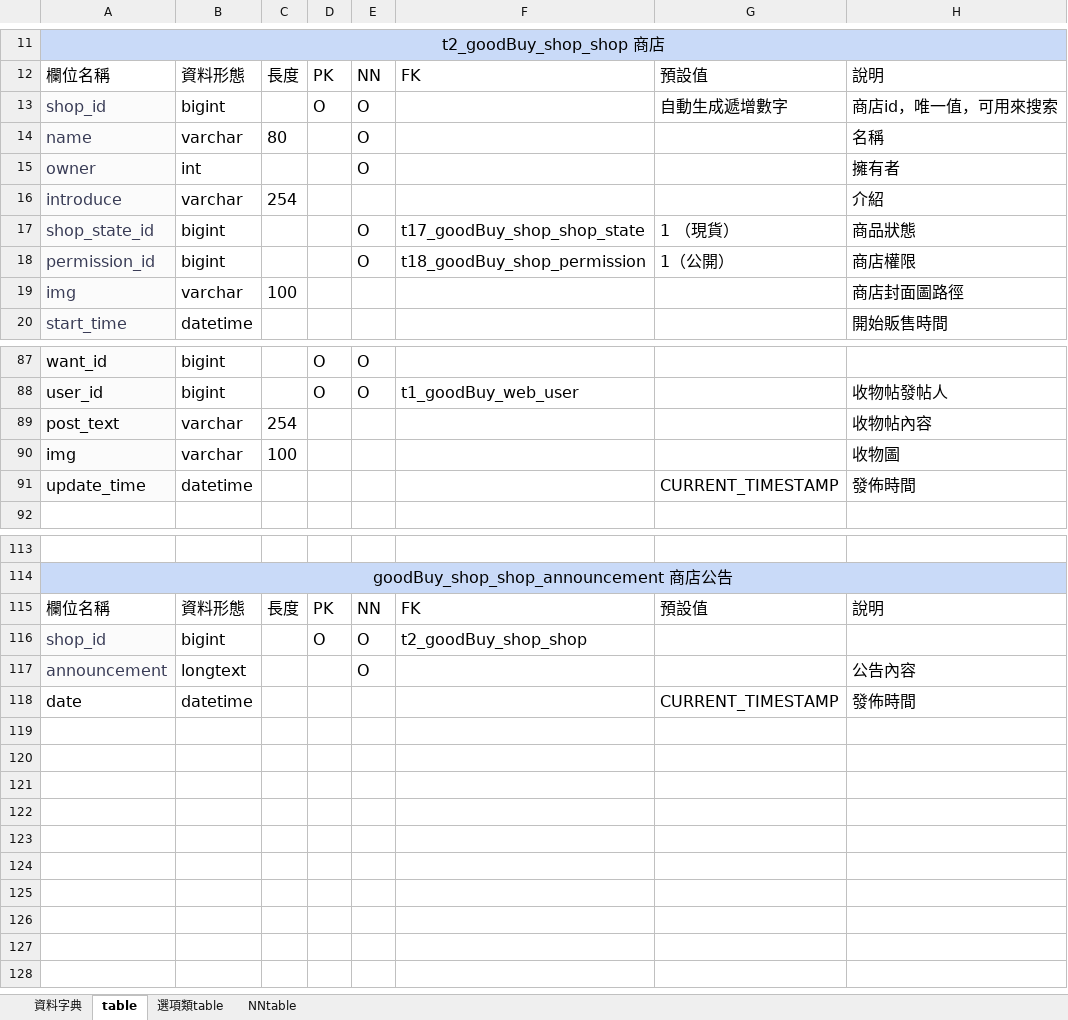
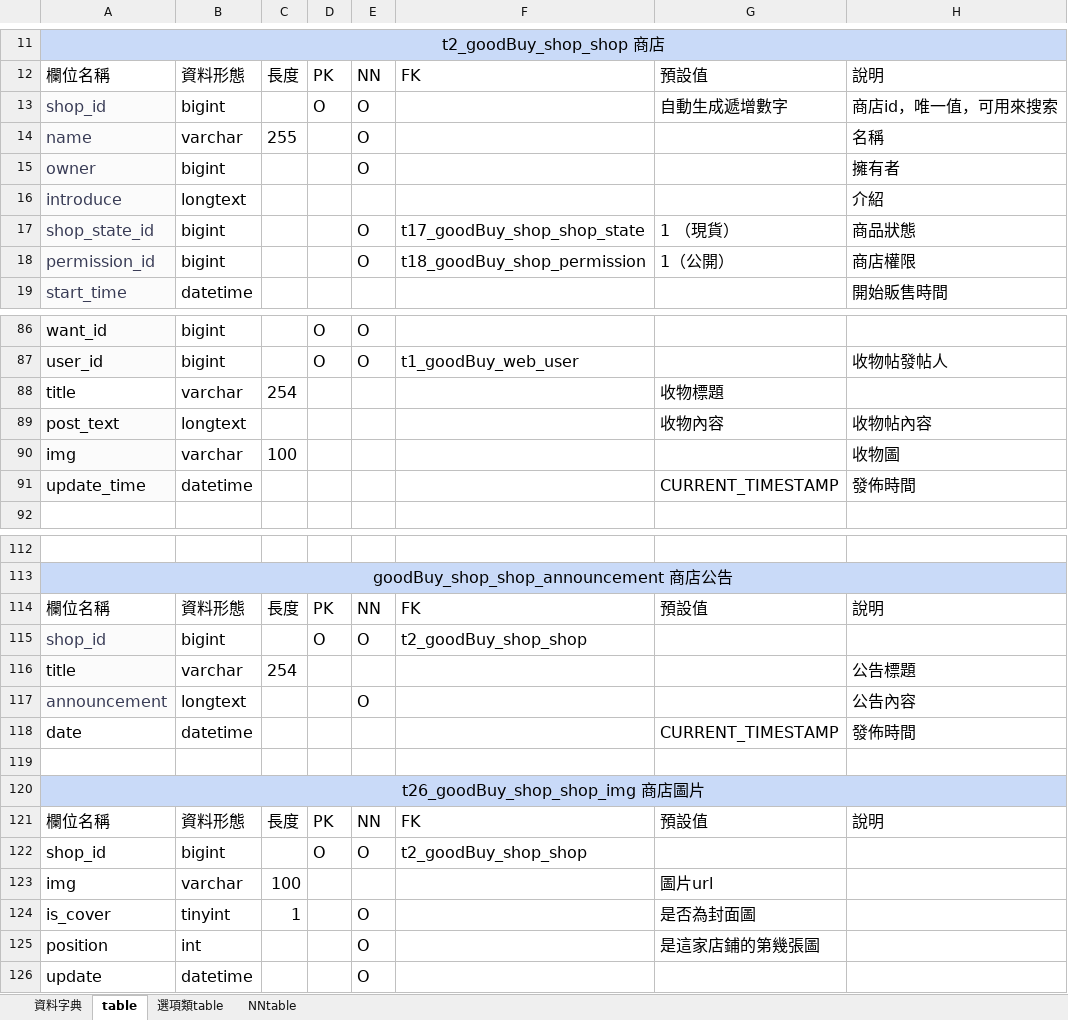
Before and after one commit to ntubimd-goodbye-114509/goodbye, an Excel workbook: 文件/專題資料字典.xlsx, sheet table, drawn as a sheet; only a part is shown, gaps mark what is left out; values as stored, in another font and other column widths than the file's, no borders; charts and pictures not drawn; removed rows and columns are numbered as before the commit, all else as after; the diff covers the shown part only; the diff names each change by its address in the sheet, - before the commit and + after, or states it on an @@ line.

```diff
--- a/文件/專題資料字典.xlsx (sheet table)
+++ b/文件/專題資料字典.xlsx (sheet table)
-C14: 80
+C14: 255
-B15: int
+B15: bigint
-B16: varchar
+B16: longtext
-C16: 254
+C16: (empty)
-row 19: img | varchar | 100 |  |  |  |  | 商店封面圖路徑
+row 88: title | varchar | 254 |  |  |  | 收物標題
-B89: varchar
+B89: longtext
-C89: 254
+C89: (empty)
-G89: (empty)
+G89: 收物內容
+row 116: title | varchar | 254 |  |  |  |  | 公告標題
+row 119: (empty)
+row 120: t26_goodBuy_shop_shop_img 商店圖片
+row 121: 欄位名稱 | 資料形態 | 長度 | PK | NN | FK | 預設值 | 說明
+row 122: shop_id | bigint |  | O | O | t2_goodBuy_shop_shop
+row 123: img | varchar | 100 |  |  |  | 圖片url
+row 124: is_cover | tinyint | 1 |  | O |  | 是否為封面圖
+row 125: position | int |  |  | O |  | 是這家店鋪的第幾張圖
+row 126: update | datetime |  |  | O
```
Also changed, not shown: 1 removed row and 14 edited cells elsewhere in this sheet, sheet 選項類table, sheet NNtable, sheet 資料字典, 2 other files.
